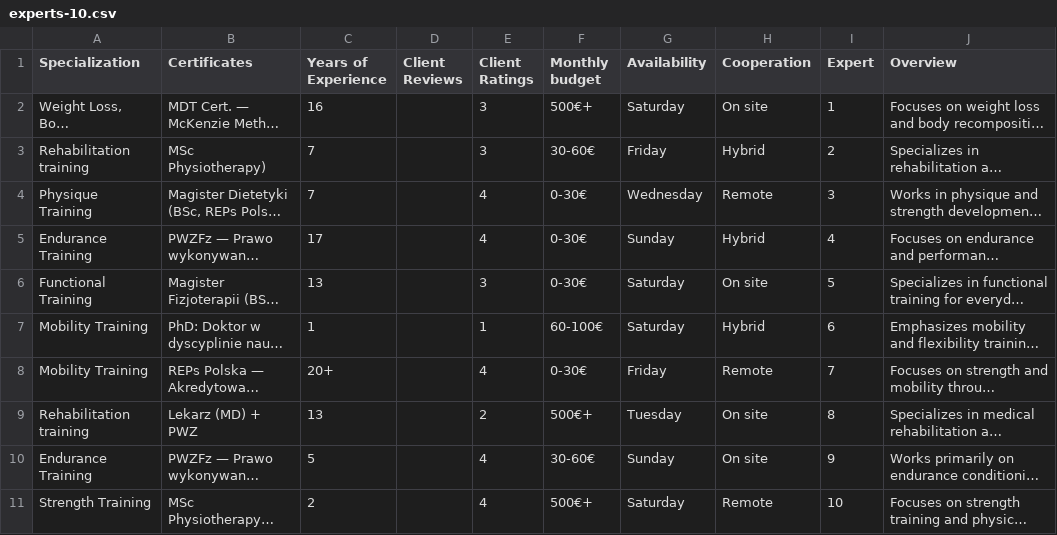
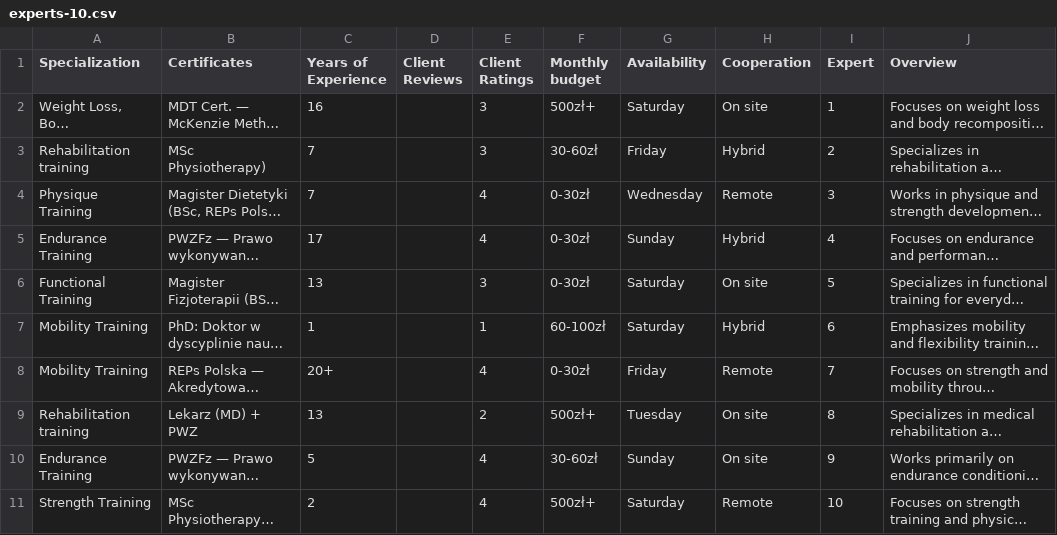
Before and after one commit to aleksander-traks/Matchfit_FE, a CSV file: src/data/experts-10.csv, drawn as a sheet; long unchanged cells end in …; the diff names each change by its address in the sheet, - before the commit and + after, or states it on an @@ line.

```diff
--- a/src/data/experts-10.csv
+++ b/src/data/experts-10.csv
-F2 (Monthly budget): 500€+
+F2 (Monthly budget): 500zł+
-F3 (Monthly budget): 30-60€
+F3 (Monthly budget): 30-60zł
-F4:F6 (Monthly budget): 0-30€
+F4:F6 (Monthly budget): 0-30zł
-F7 (Monthly budget): 60-100€
+F7 (Monthly budget): 60-100zł
-F8 (Monthly budget): 0-30€
+F8 (Monthly budget): 0-30zł
-F9 (Monthly budget): 500€+
+F9 (Monthly budget): 500zł+
-F10 (Monthly budget): 30-60€
+F10 (Monthly budget): 30-60zł
-F11 (Monthly budget): 500€+
+F11 (Monthly budget): 500zł+
```
Also changed, not shown: 1 other file.
